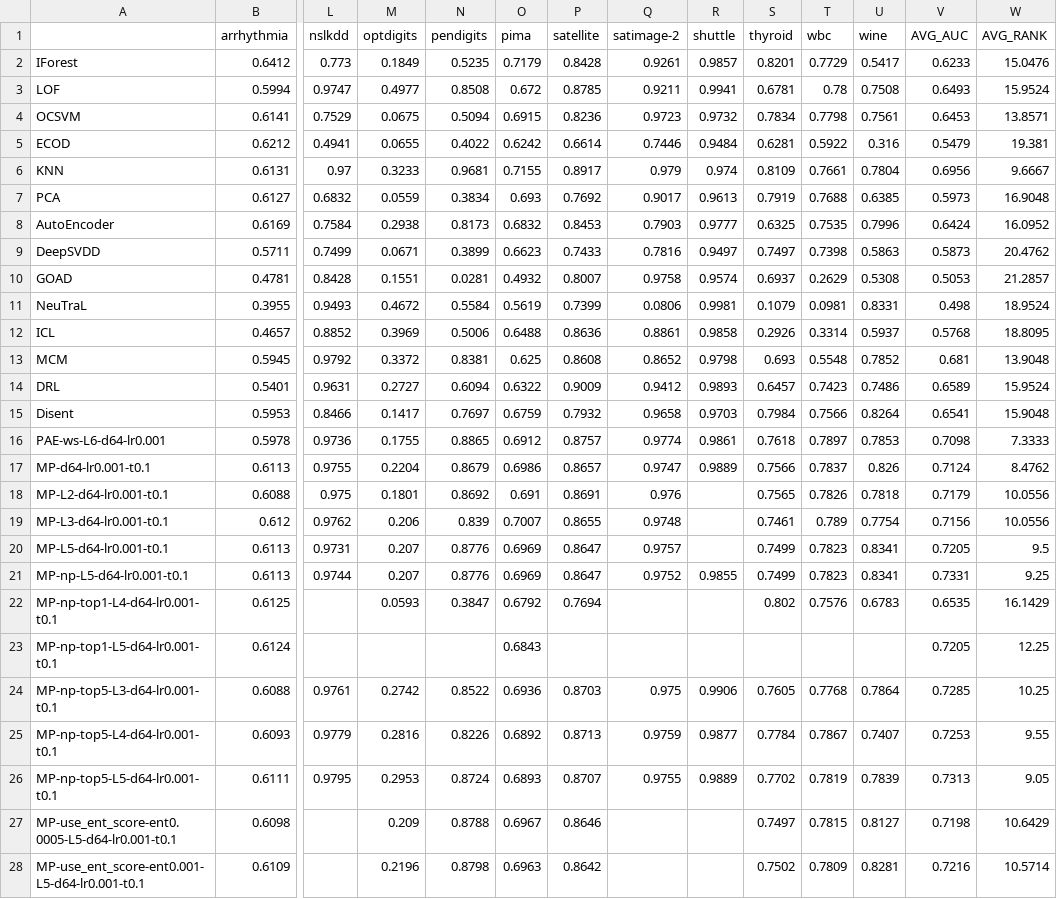
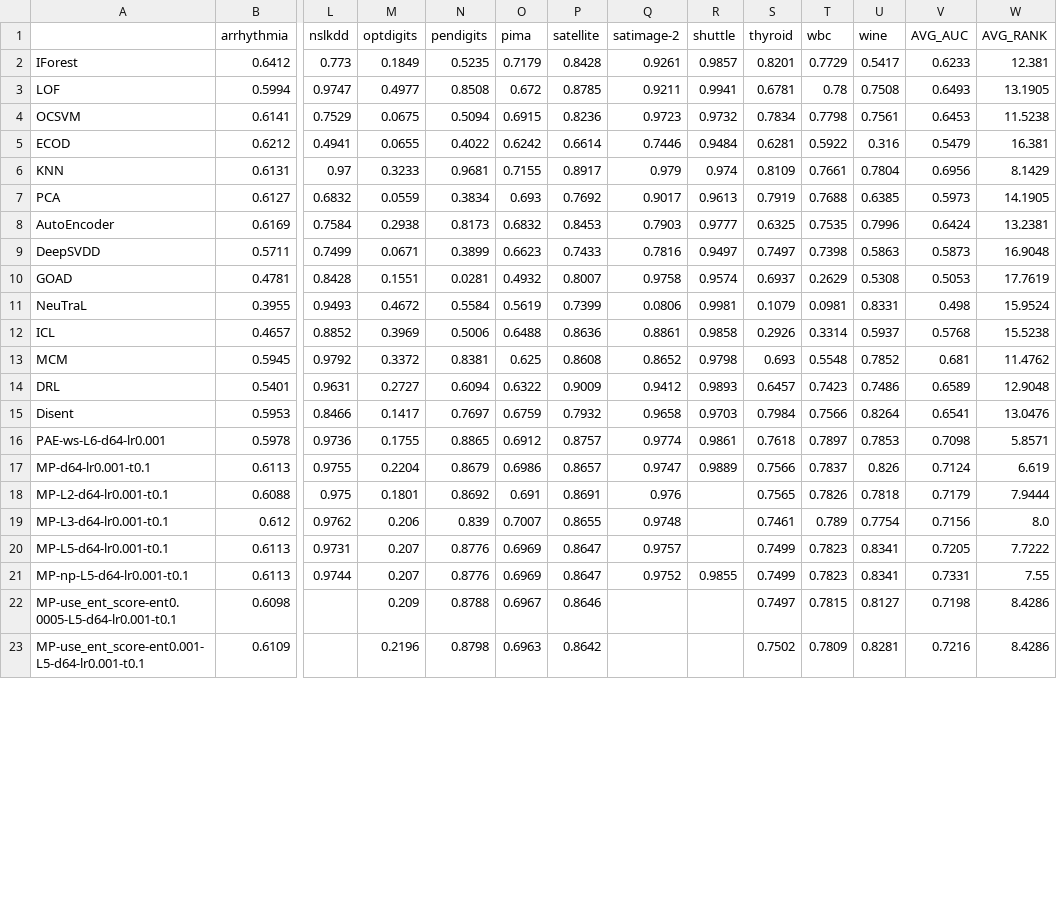
Before and after one commit to Cheol-Will/perceiver-ad, a CSV file: metrics/ratio_1.0_AUCPR.csv, drawn as a sheet; only a part is shown, gaps mark what is left out; removed rows and columns are numbered as before the commit, all else as after; rows hold the shown columns only; the diff covers the shown part only; the diff names each change by its address in the sheet, - before the commit and + after, or states it on an @@ line.

```diff
--- a/metrics/ratio_1.0_AUCPR.csv
+++ b/metrics/ratio_1.0_AUCPR.csv
-W2 (AVG_RANK): 15.0476
+W2 (AVG_RANK): 12.381
-W3 (AVG_RANK): 15.9524
+W3 (AVG_RANK): 13.1905
-W4 (AVG_RANK): 13.8571
+W4 (AVG_RANK): 11.5238
-W5 (AVG_RANK): 19.381
+W5 (AVG_RANK): 16.381
-W6 (AVG_RANK): 9.6667
+W6 (AVG_RANK): 8.1429
-W7 (AVG_RANK): 16.9048
+W7 (AVG_RANK): 14.1905
-W8 (AVG_RANK): 16.0952
+W8 (AVG_RANK): 13.2381
-W9 (AVG_RANK): 20.4762
+W9 (AVG_RANK): 16.9048
-W10 (AVG_RANK): 21.2857
+W10 (AVG_RANK): 17.7619
-W11 (AVG_RANK): 18.9524
+W11 (AVG_RANK): 15.9524
-W12 (AVG_RANK): 18.8095
+W12 (AVG_RANK): 15.5238
-W13 (AVG_RANK): 13.9048
+W13 (AVG_RANK): 11.4762
-W14 (AVG_RANK): 15.9524
+W14 (AVG_RANK): 12.9048
-W15 (AVG_RANK): 15.9048
+W15 (AVG_RANK): 13.0476
-W16 (AVG_RANK): 7.3333
+W16 (AVG_RANK): 5.8571
-W17 (AVG_RANK): 8.4762
+W17 (AVG_RANK): 6.619
-W18 (AVG_RANK): 10.0556
+W18 (AVG_RANK): 7.9444
-W19 (AVG_RANK): 10.0556
+W19 (AVG_RANK): 8.0
-W20 (AVG_RANK): 9.5
+W20 (AVG_RANK): 7.7222
-W21 (AVG_RANK): 9.25
+W21 (AVG_RANK): 7.55
-row 22: MP-np-top1-L4-d64-lr0.001-t0.1 | 0.6125 |  | 0.0593 | 0.3847 | 0.6792 | 0.7694 |  |  | 0.802 | 0.7576 | 0.6783 | 0.6535 | 16.1429
-row 23: MP-np-top1-L5-d64-lr0.001-t0.1 | 0.6124 |  |  |  | 0.6843 |  |  |  |  |  |  | 0.7205 | 12.25
-row 24: MP-np-top5-L3-d64-lr0.001-t0.1 | 0.6088 | 0.9761 | 0.2742 | 0.8522 | 0.6936 | 0.8703 | 0.975 | 0.9906 | 0.7605 | 0.7768 | 0.7864 | 0.7285 | 10.25
-row 25: MP-np-top5-L4-d64-lr0.001-t0.1 | 0.6093 | 0.9779 | 0.2816 | 0.8226 | 0.6892 | 0.8713 | 0.9759 | 0.9877 | 0.7784 | 0.7867 | 0.7407 | 0.7253 | 9.55
-row 26: MP-np-top5-L5-d64-lr0.001-t0.1 | 0.6111 | 0.9795 | 0.2953 | 0.8724 | 0.6893 | 0.8707 | 0.9755 | 0.9889 | 0.7702 | 0.7819 | 0.7839 | 0.7313 | 9.05
-W22 (AVG_RANK): 10.6429
+W22 (AVG_RANK): 8.4286
-W23 (AVG_RANK): 10.5714
+W23 (AVG_RANK): 8.4286
```
Also changed, not shown: 1 edited cell elsewhere in this file, metrics/ratio_1.0_AUCPR_T.csv, metrics/ratio_1.0_AUCROC.csv, 4 other files.
